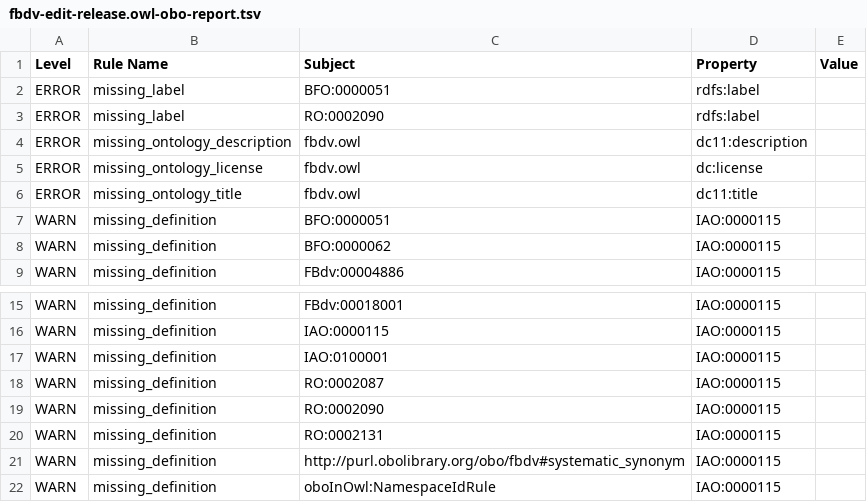
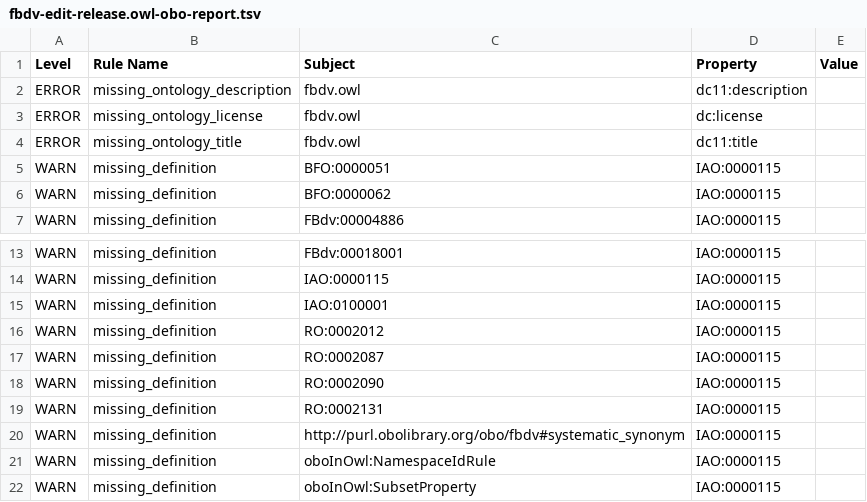
Before and after one commit to FlyBase/drosophila-developmental-ontology, a TSV file: reports/fbdv-edit-release.owl-obo-report.tsv, drawn as a sheet; only a part is shown, gaps mark what is left out; the shorter side is filled out with more unchanged rows; removed rows and columns are numbered as before the commit, all else as after; the diff names each change by its address in the sheet, - before the commit and + after, or states it on an @@ line.

```diff
--- a/reports/fbdv-edit-release.owl-obo-report.tsv
+++ b/reports/fbdv-edit-release.owl-obo-report.tsv
-row 2: ERROR | missing_label | BFO:0000051 | rdfs:label
-row 3: ERROR | missing_label | RO:0002090 | rdfs:label
+row 16: WARN | missing_definition | RO:0002012 | IAO:0000115
```
Also changed, not shown: src/ontology/reports/fbdv-edit-release.owl-obo-report.tsv, 24 other files.
